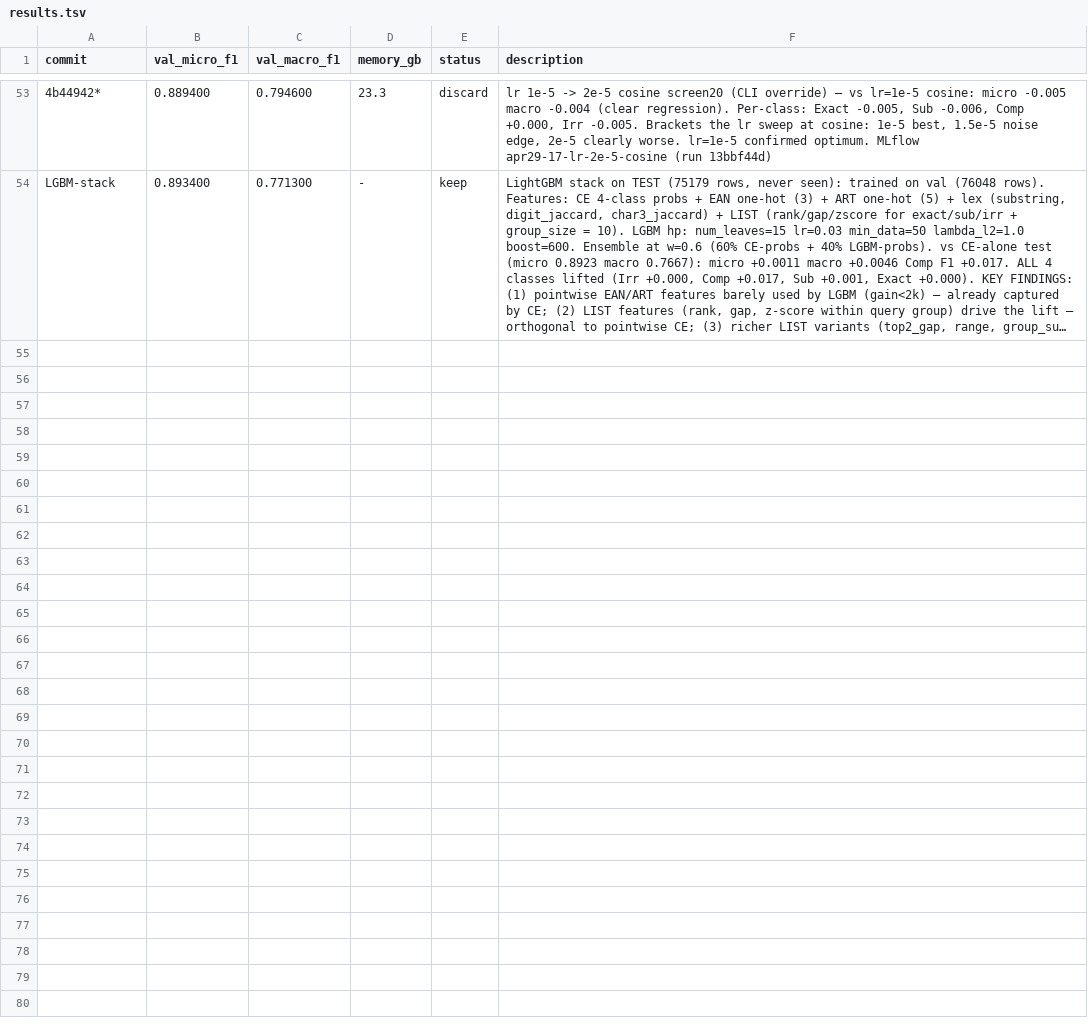
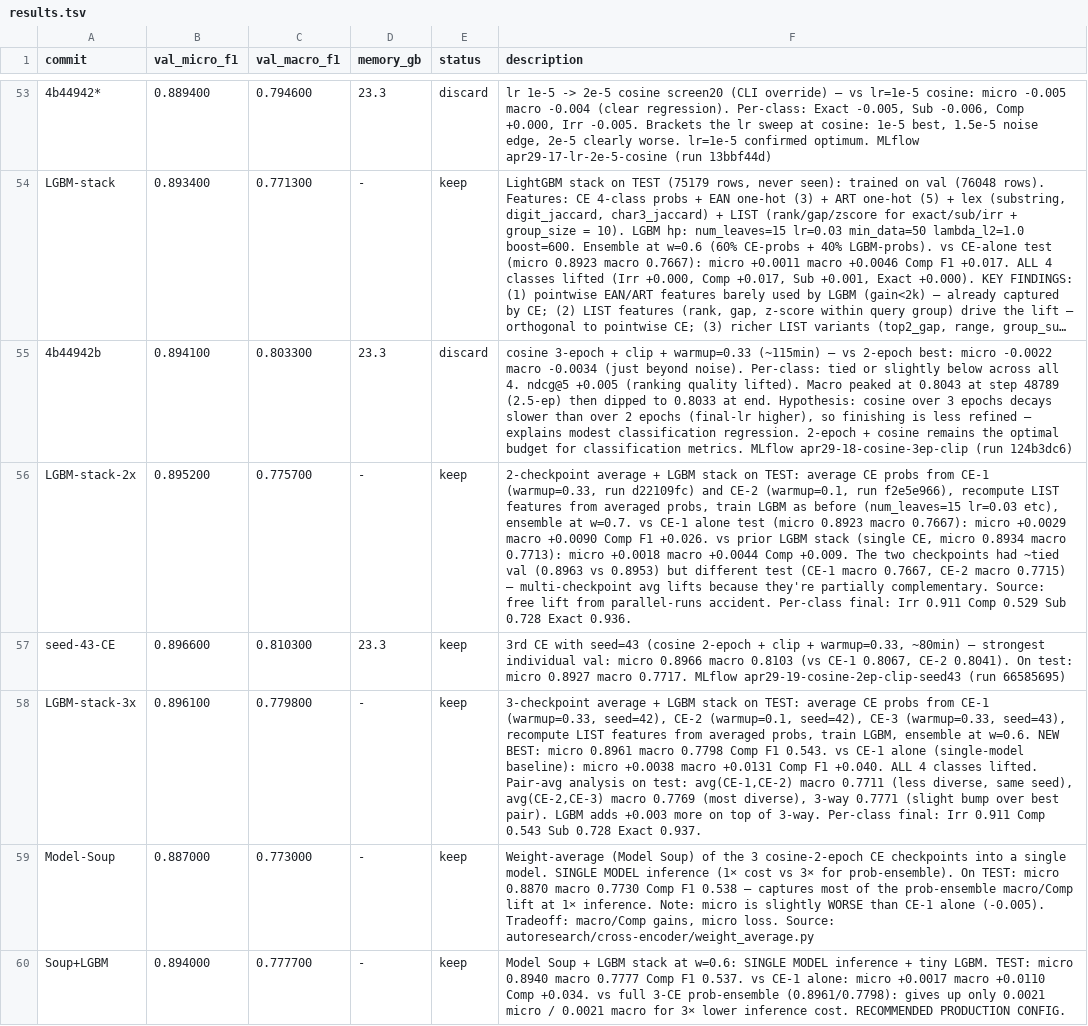
Before and after one commit to mxgr7/simplesystem-embedding, a TSV file: autoresearch/cross-encoder/results.tsv, drawn as a sheet; only a part is shown, gaps mark what is left out; long unchanged cells end in …; the diff names each change by its address in the sheet, - before the commit and + after, or states it on an @@ line.

```diff
--- a/autoresearch/cross-encoder/results.tsv
+++ b/autoresearch/cross-encoder/results.tsv
+row 55: 4b44942b | 0.894100 | 0.803300 | 23.3 | discard | cosine 3-epoch + clip + warmup=0.33 (~115min) — vs 2-epoch best: micro -0.0022 macro -0.0034 (just beyond noise). Per-class: tied or slightly below across all 4. ndcg@5 +0.005 (ranking quality lifted). Macro peaked at 0.8043 at step 48789 (2.5-ep) then dipped to 0.8033 at end. Hypothesis: cosine over 3 epochs decays slower than over 2 epochs (final-lr higher), so finishing is less refined — explains modest classification regression. 2-epoch + cosine remains the optimal budget for classification metrics. MLflow apr29-18-cosine-3ep-clip (run 124b3dc6)
+row 56: LGBM-stack-2x | 0.895200 | 0.775700 | - | keep | 2-checkpoint average + LGBM stack on TEST: average CE probs from CE-1 (warmup=0.33, run d22109fc) and CE-2 (warmup=0.1, run f2e5e966), recompute LIST features from averaged probs, train LGBM as before (num_leaves=15 lr=0.03 etc), ensemble at w=0.7. vs CE-1 alone test (micro 0.8923 macro 0.7667): micro +0.0029 macro +0.0090 Comp F1 +0.026. vs prior LGBM stack (single CE, micro 0.8934 macro 0.7713): micro +0.0018 macro +0.0044 Comp +0.009. The two checkpoints had ~tied val (0.8963 vs 0.8953) but different test (CE-1 macro 0.7667, CE-2 macro 0.7715) — multi-checkpoint avg lifts because they're partially complementary. Source: free lift from parallel-runs accident. Per-class final: Irr 0.911 Comp 0.529 Sub 0.728 Exact 0.936.
+row 57: seed-43-CE | 0.896600 | 0.810300 | 23.3 | keep | 3rd CE with seed=43 (cosine 2-epoch + clip + warmup=0.33, ~80min) — strongest individual val: micro 0.8966 macro 0.8103 (vs CE-1 0.8067, CE-2 0.8041). On test: micro 0.8927 macro 0.7717. MLflow apr29-19-cosine-2ep-clip-seed43 (run 66585695)
+row 58: LGBM-stack-3x | 0.896100 | 0.779800 | - | keep | 3-checkpoint average + LGBM stack on TEST: average CE probs from CE-1 (warmup=0.33, seed=42), CE-2 (warmup=0.1, seed=42), CE-3 (warmup=0.33, seed=43), recompute LIST features from averaged probs, train LGBM, ensemble at w=0.6. NEW BEST: micro 0.8961 macro 0.7798 Comp F1 0.543. vs CE-1 alone (single-model baseline): micro +0.0038 macro +0.0131 Comp F1 +0.040. ALL 4 classes lifted. Pair-avg analysis on test: avg(CE-1,CE-2) macro 0.7711 (less diverse, same seed), avg(CE-2,CE-3) macro 0.7769 (most diverse), 3-way 0.7771 (slight bump over best pair). LGBM adds +0.003 more on top of 3-way. Per-class final: Irr 0.911 Comp 0.543 Sub 0.728 Exact 0.937.
+row 59: Model-Soup | 0.887000 | 0.773000 | - | keep | Weight-average (Model Soup) of the 3 cosine-2-epoch CE checkpoints into a single model. SINGLE MODEL inference (1× cost vs 3× for prob-ensemble). On TEST: micro 0.8870 macro 0.7730 Comp F1 0.538 — captures most of the prob-ensemble macro/Comp lift at 1× inference. Note: micro is slightly WORSE than CE-1 alone (-0.005). Tradeoff: macro/Comp gains, micro loss. Source: autoresearch/cross-encoder/weight_average.py
+row 60: Soup+LGBM | 0.894000 | 0.777700 | - | keep | Model Soup + LGBM stack at w=0.6: SINGLE MODEL inference + tiny LGBM. TEST: micro 0.8940 macro 0.7777 Comp F1 0.537. vs CE-1 alone: micro +0.0017 macro +0.0110 Comp +0.034. vs full 3-CE prob-ensemble (0.8961/0.7798): gives up only 0.0021 micro / 0.0021 macro for 3× lower inference cost. RECOMMENDED PRODUCTION CONFIG.
```
Also changed, not shown: 1 other file.
